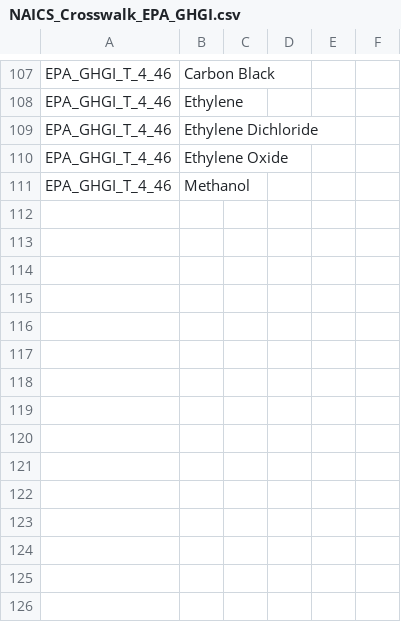
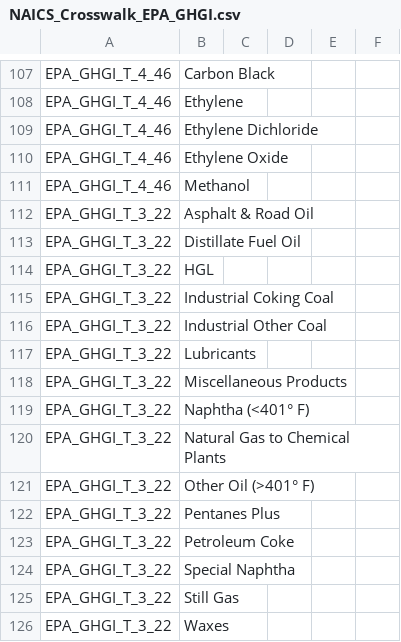
Before and after one commit to USEPA/flowsa, a CSV file: flowsa/data/activitytosectormapping/NAICS_Crosswalk_EPA_GHGI.csv, drawn as a sheet; only a part is shown, gaps mark what is left out; the diff names each change by its address in the sheet, - before the commit and + after, or states it on an @@ line.

Commit message:
Add T_3_32 to GHG fbs and crosswalk

```diff
--- a/flowsa/data/activitytosectormapping/NAICS_Crosswalk_EPA_GHGI.csv
+++ b/flowsa/data/activitytosectormapping/NAICS_Crosswalk_EPA_GHGI.csv
+row 112: EPA_GHGI_T_3_22 | Asphalt & Road Oil
+row 113: EPA_GHGI_T_3_22 | Distillate Fuel Oil
+row 114: EPA_GHGI_T_3_22 | HGL
+row 115: EPA_GHGI_T_3_22 | Industrial Coking Coal
+row 116: EPA_GHGI_T_3_22 | Industrial Other Coal
+row 117: EPA_GHGI_T_3_22 | Lubricants
+row 118: EPA_GHGI_T_3_22 | Miscellaneous Products
+row 119: EPA_GHGI_T_3_22 | Naphtha (<401° F)
+row 120: EPA_GHGI_T_3_22 | Natural Gas to Chemical Plants
+row 121: EPA_GHGI_T_3_22 | Other Oil (>401° F)
+row 122: EPA_GHGI_T_3_22 | Pentanes Plus
+row 123: EPA_GHGI_T_3_22 | Petroleum Coke
+row 124: EPA_GHGI_T_3_22 | Special Naphtha
+row 125: EPA_GHGI_T_3_22 | Still Gas
+row 126: EPA_GHGI_T_3_22 | Waxes
```
Also changed, not shown: 1 other file.
